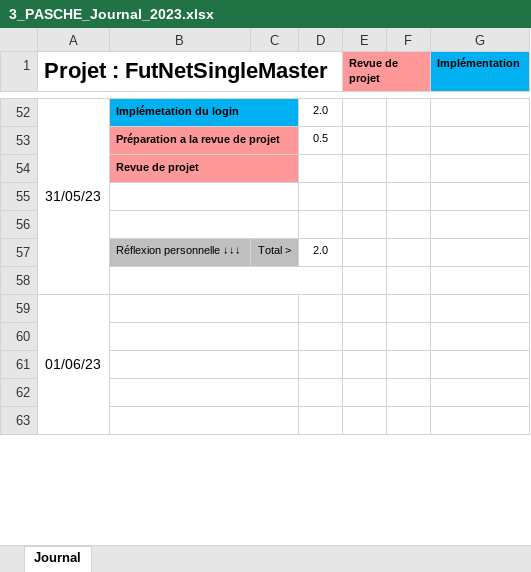
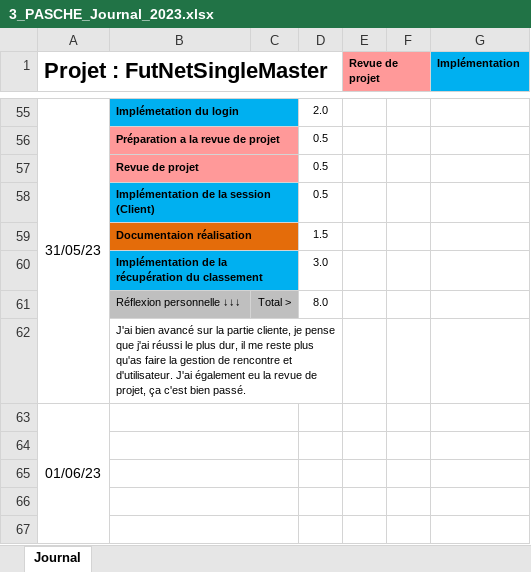
Before and after one commit to PascheK/futnetsinglemaster, an Excel workbook: 00 - Documents/3_PASCHE_Journal_2023.xlsx, sheet Journal, drawn as a sheet; only a part is shown, gaps mark what is left out; values as stored, in another font and other column widths than the file's, no borders; conditional formats not drawn; addresses are those after the commit; the diff covers the shown part only; the diff names each change by its address in the sheet, - before the commit and + after, or states it on an @@ line.

Commit message:
✨ Récupération du classement | Documentation

```diff
--- a/00 - Documents/3_PASCHE_Journal_2023.xlsx (sheet Journal)
+++ b/00 - Documents/3_PASCHE_Journal_2023.xlsx (sheet Journal)
-D57: (empty)
+D57: 0.5
-row 58: (empty)
+row 58:  | Implémentation de la session (Client) |  | 0.5
-B58:C58 fill: none
+B58:C58 fill: #00B0F0
-row 59: (empty)
+row 59:  | Documentaion réalisation |  | 1.5
-B59:C59 fill: none
+B59:C59 fill: #E46C0A
+row 60:  | Implémentation de la récupération du classement |  | 3.0
-D61: 2.0
+D61: 8.0
-B62: (empty)
+B62: J'ai bien avancé sur la partie cliente, je pense que j'ai réussi le plus dur, il me reste plus qu'as faire la gestion de rencontre et d'utilisateur. J'ai également eu la revue de projet, ça c'est bien passé.
```
Also changed, not shown: 9 added rows, 6 removed rows and 5 edited cells elsewhere in this sheet, formulas that keep their value, 00 - Documents/2_PASCHE_Planning_2023.xlsx, 20 other files.
